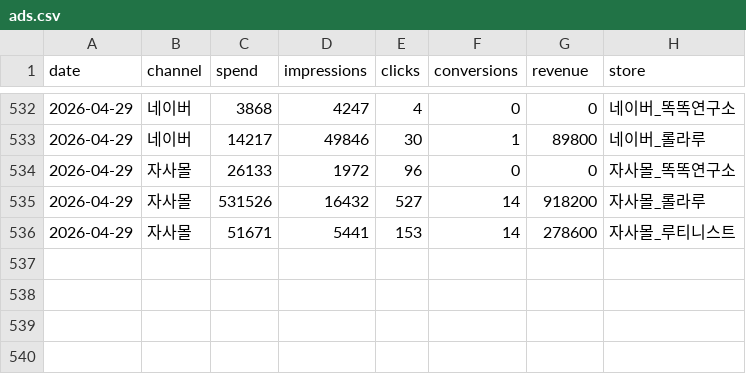
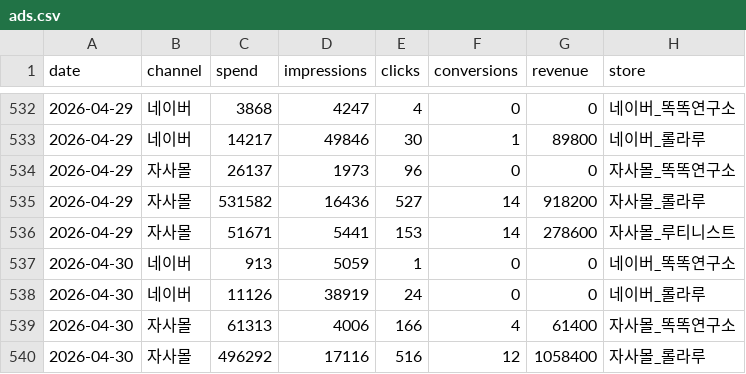
Before and after one commit to dylan670/growingup-dashboard, a CSV file: data/ads.csv, drawn as a sheet; only a part is shown, gaps mark what is left out.

```diff
--- a/data/ads.csv
+++ b/data/ads.csv
@@ -533,4 +533,8 @@
 2026-04-29,네이버,14217,49846,30,1,89800,네이버_롤라루
-2026-04-29,자사몰,26133,1972,96,0,0,자사몰_똑똑연구소
-2026-04-29,자사몰,531526,16432,527,14,918200,자사몰_롤라루
+2026-04-29,자사몰,26137,1973,96,0,0,자사몰_똑똑연구소
+2026-04-29,자사몰,531582,16436,527,14,918200,자사몰_롤라루
 2026-04-29,자사몰,51671,5441,153,14,278600,자사몰_루티니스트
+2026-04-30,네이버,913,5059,1,0,0,네이버_똑똑연구소
+2026-04-30,네이버,11126,38919,24,0,0,네이버_롤라루
+2026-04-30,자사몰,61313,4006,166,4,61400,자사몰_똑똑연구소
+2026-04-30,자사몰,496292,17116,516,12,1058400,자사몰_롤라루
```
Also changed, not shown: 6 other files.
